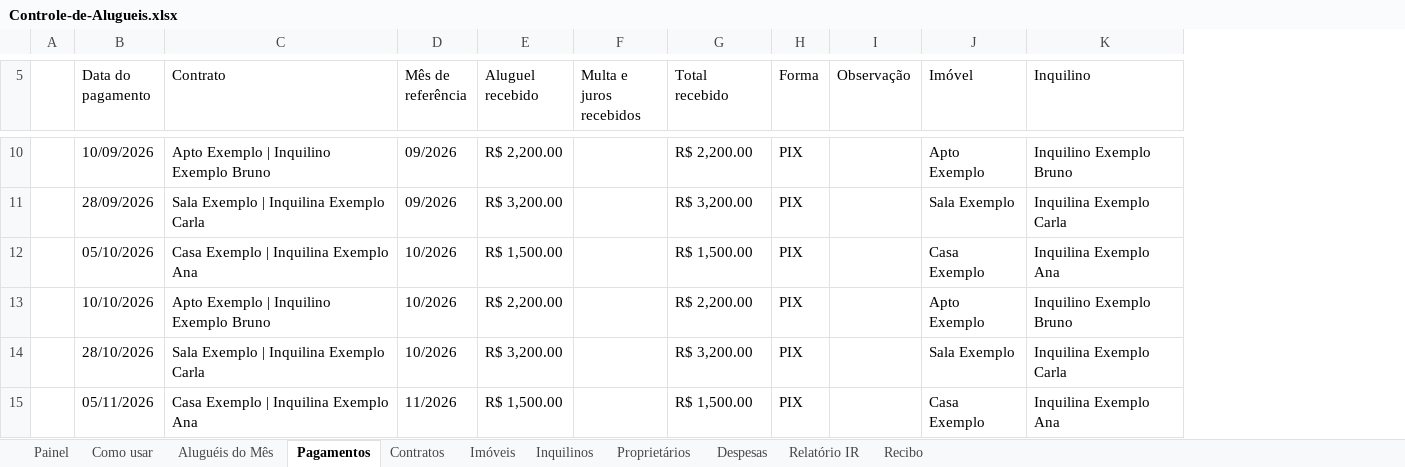
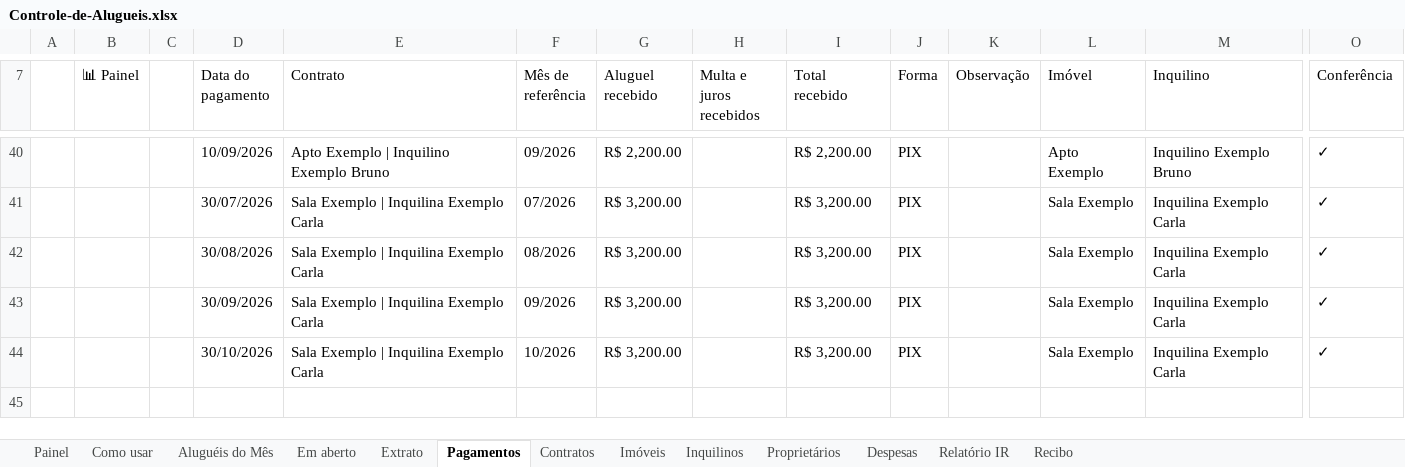
Before and after one commit to Edipo-miranda/devOps, an Excel workbook: planilha/Controle-de-Alugueis.xlsx, sheet Pagamentos, drawn as a sheet; only a part is shown, gaps mark what is left out; values as stored, in another font and other column widths than the file's, no cell formats; charts and pictures and conditional formats not drawn; addresses are those after the commit; the diff covers the shown part only; the diff names each change by its address in the sheet, - before the commit and + after, or states it on an @@ line.

```diff
--- a/planilha/Controle-de-Alugueis.xlsx (sheet Pagamentos)
+++ b/planilha/Controle-de-Alugueis.xlsx (sheet Pagamentos)
+sheet tab: Em aberto
+sheet tab: Extrato
+column B (📊 Painel), empty
+column C, empty
+column O (Conferência), rows 40-44: all ✓
-D41 (Data do pagamento): 28/09/2026
+D41 (Data do pagamento): 30/07/2026
-F41 (Mês de referência): 09/2026
+F41 (Mês de referência): 07/2026
-D42 (Data do pagamento): 05/10/2026
+D42 (Data do pagamento): 30/08/2026
-E42 (Contrato): Casa Exemplo | Inquilina Exemplo Ana
+E42 (Contrato): Sala Exemplo | Inquilina Exemplo Carla
-F42 (Mês de referência): 10/2026
+F42 (Mês de referência): 08/2026
-G42 (Aluguel recebido): R$ 1,500.00
+G42 (Aluguel recebido): R$ 3,200.00
-I42 (Total recebido): R$ 1,500.00
+I42 (Total recebido): R$ 3,200.00
-L42 (Imóvel): Casa Exemplo
+L42 (Imóvel): Sala Exemplo
-M42 (Inquilino): Inquilina Exemplo Ana
+M42 (Inquilino): Inquilina Exemplo Carla
-D43 (Data do pagamento): 10/10/2026
+D43 (Data do pagamento): 30/09/2026
-E43 (Contrato): Apto Exemplo | Inquilino Exemplo Bruno
+E43 (Contrato): Sala Exemplo | Inquilina Exemplo Carla
-F43 (Mês de referência): 10/2026
+F43 (Mês de referência): 09/2026
-G43 (Aluguel recebido): R$ 2,200.00
+G43 (Aluguel recebido): R$ 3,200.00
-I43 (Total recebido): R$ 2,200.00
+I43 (Total recebido): R$ 3,200.00
-L43 (Imóvel): Apto Exemplo
+L43 (Imóvel): Sala Exemplo
-M43 (Inquilino): Inquilino Exemplo Bruno
+M43 (Inquilino): Inquilina Exemplo Carla
-D44 (Data do pagamento): 28/10/2026
+D44 (Data do pagamento): 30/10/2026
@@ row 15 moved to row 18: 🖨 Recibo @@
```
Also changed, not shown: 30 added rows, 1 removed row, 1 moved row and 3 edited cells elsewhere in this sheet, sheet Imóveis, sheet Painel, sheet Relatório IR, sheet Inquilinos, sheet Despesas, sheet Proprietários, 4 more sheets, cell formats, formulas that keep their value, hidden cells, charts or pictures, 2 other files.
